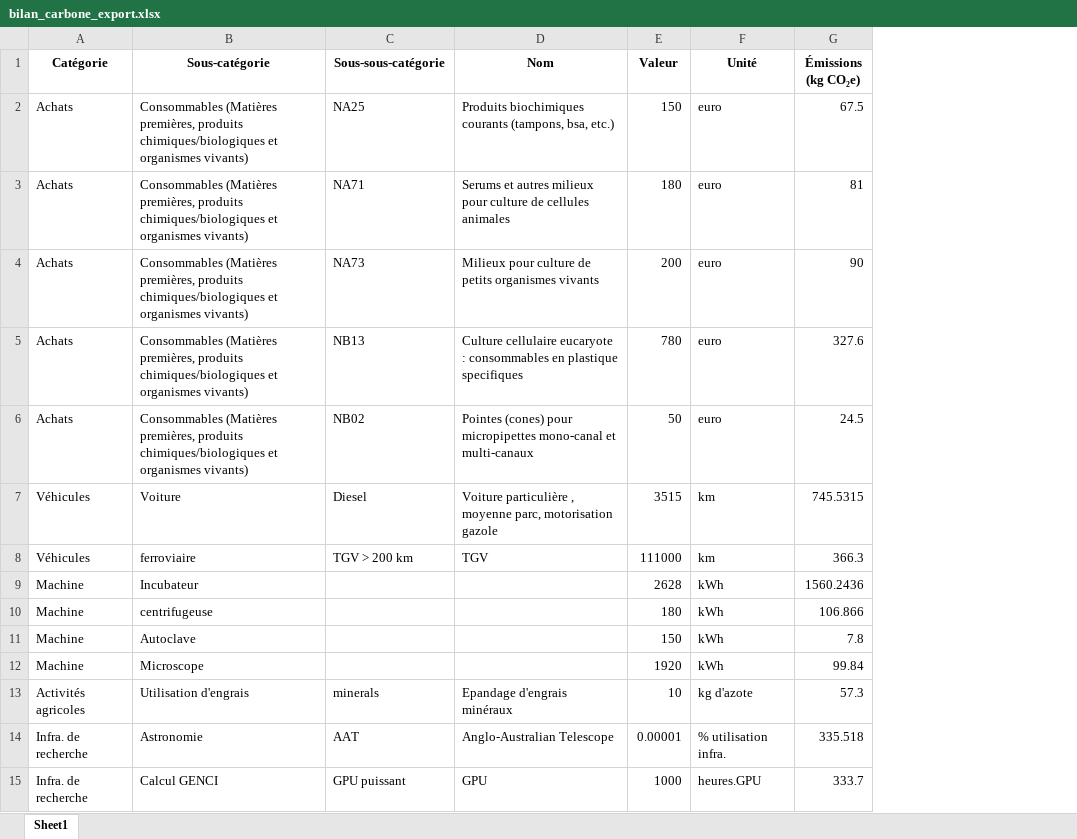
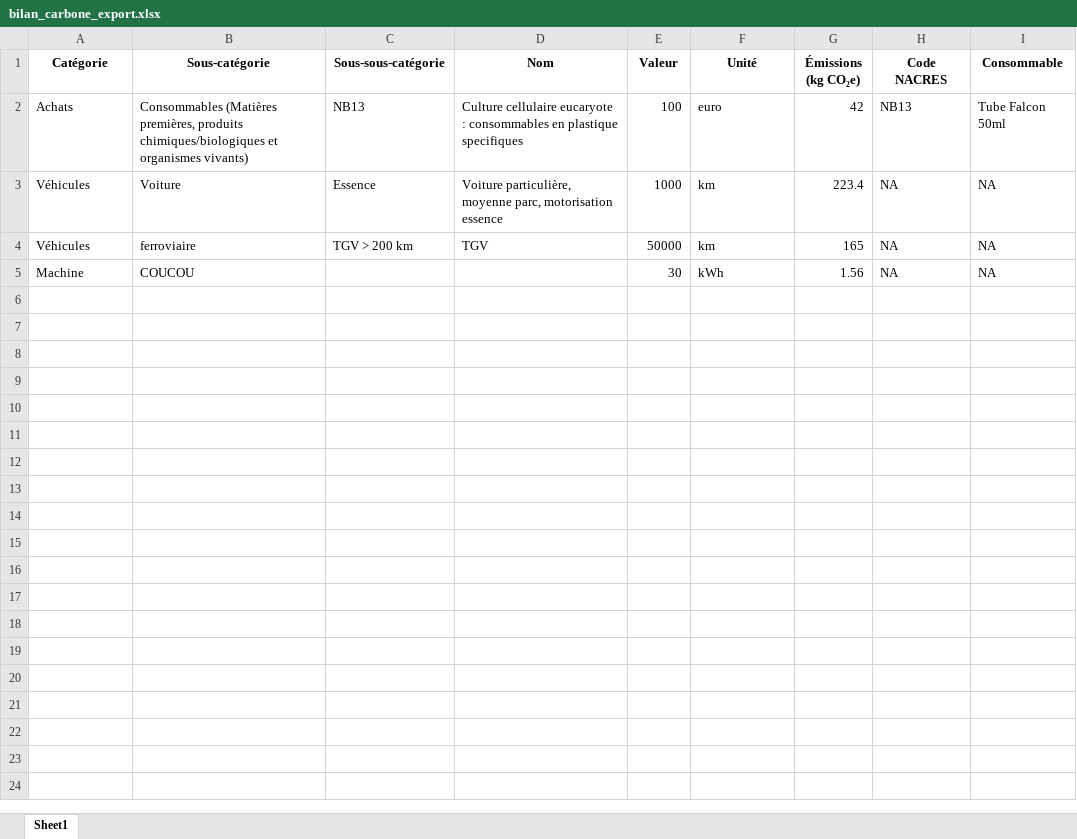
Before and after one commit to Alex-code-lab/LABeCO2, an Excel workbook: bilan_carbone_export.xlsx, sheet Sheet1, drawn as a sheet; values as stored, in another font and other column widths than the file's, no borders; removed rows and columns are numbered as before the commit, all else as after; the diff names each change by its address in the sheet, - before the commit and + after, or states it on an @@ line.

Commit message:
2024 12 19 ajout du calcul massique

```diff
--- a/bilan_carbone_export.xlsx (sheet Sheet1)
+++ b/bilan_carbone_export.xlsx (sheet Sheet1)
+column H (Code NACRES), rows 2-4: NB13 | NA | NA
+column I (Consommable), rows 2-4: Tube Falcon 50ml | NA | NA
-row 2: Achats | Consommables (Matières premières, produits chimiques/biologiques et organismes vivants) | NA25 | Produits biochimiques courants (tampons, bsa, etc.) | 150 | euro | 67.5
-row 3: Achats | Consommables (Matières premières, produits chimiques/biologiques et organismes vivants) | NA71 | Serums et autres milieux pour culture de cellules animales | 180 | euro | 81
-row 4: Achats | Consommables (Matières premières, produits chimiques/biologiques et organismes vivants) | NA73 | Milieux pour culture de petits organismes vivants | 200 | euro | 90
-E2 (Valeur): 780
+E2 (Valeur): 100
-G2 (Émissions (kg CO₂e)): 327.6
+G2 (Émissions (kg CO₂e)): 42
-row 6: Achats | Consommables (Matières premières, produits chimiques/biologiques et organismes vivants) | NB02 | Pointes (cones) pour micropipettes mono-canal et multi-canaux | 50 | euro | 24.5
-C3 (Sous-sous-catégorie): Diesel
+C3 (Sous-sous-catégorie): Essence
-D3 (Nom): Voiture particulière , moyenne parc, motorisation gazole
+D3 (Nom): Voiture particulière, moyenne parc, motorisation essence
-E3 (Valeur): 3515
+E3 (Valeur): 1000
-G3 (Émissions (kg CO₂e)): 745.5315
+G3 (Émissions (kg CO₂e)): 223.4
-E4 (Valeur): 111000
+E4 (Valeur): 50000
-G4 (Émissions (kg CO₂e)): 366.3
+G4 (Émissions (kg CO₂e)): 165
-row 9: Machine | Incubateur |  |  | 2628 | kWh | 1560.2436
-row 10: Machine | centrifugeuse |  |  | 180 | kWh | 106.866
-row 11: Machine | Autoclave |  |  | 150 | kWh | 7.8
-row 12: Machine | Microscope |  |  | 1920 | kWh | 99.84
-row 13: Activités agricoles | Utilisation d'engrais | minerals | Epandage d'engrais minéraux | 10 | kg d'azote | 57.3
-row 14: Infra. de recherche | Astronomie | AAT | Anglo-Australian Telescope | 0.00001 | % utilisation infra. | 335.518
-row 15: Infra. de recherche | Calcul GENCI | GPU puissant | GPU | 1000 | heures.GPU | 333.7
+row 5: Machine | COUCOU |  |  | 30 | kWh | 1.56 | NA | NA
```
Also changed, not shown: 4 other files.
